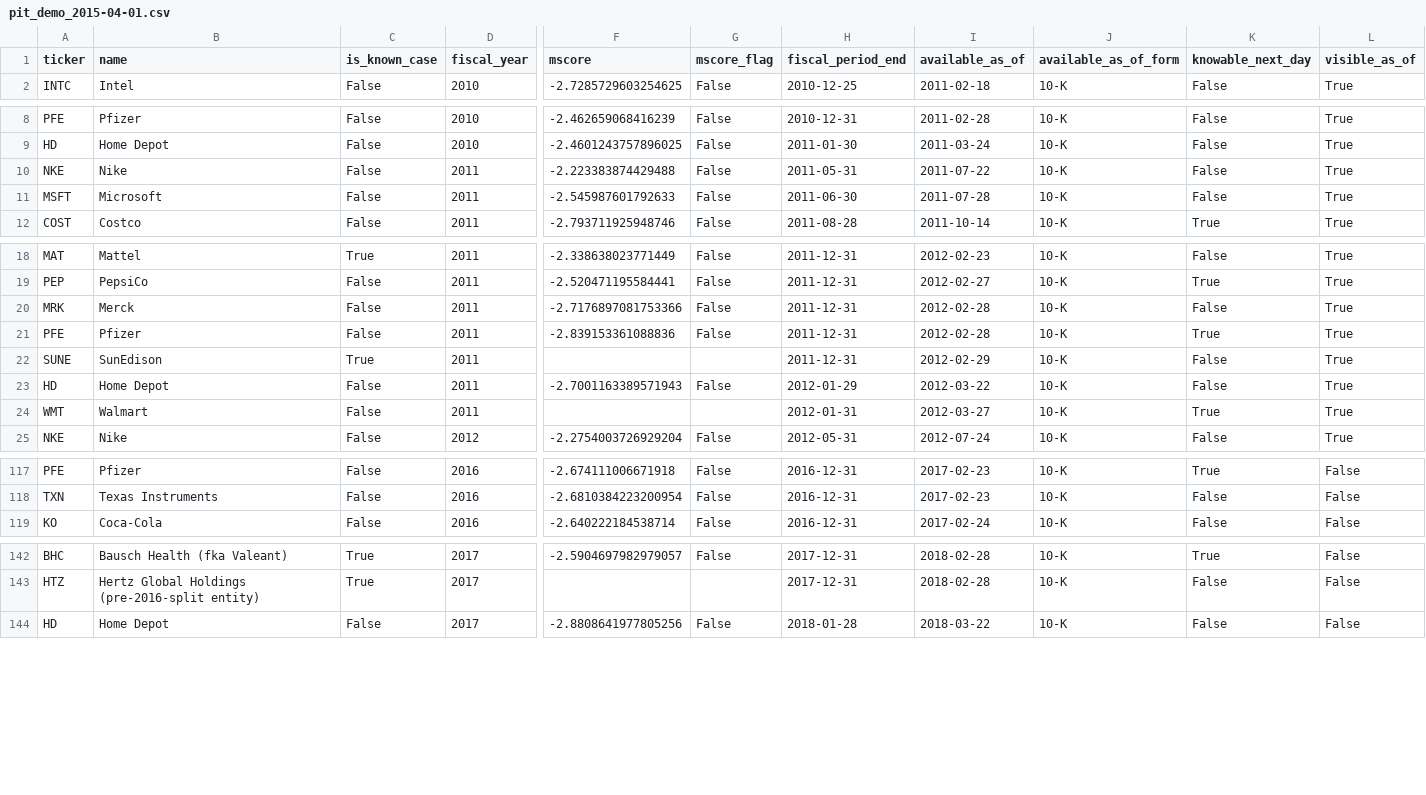
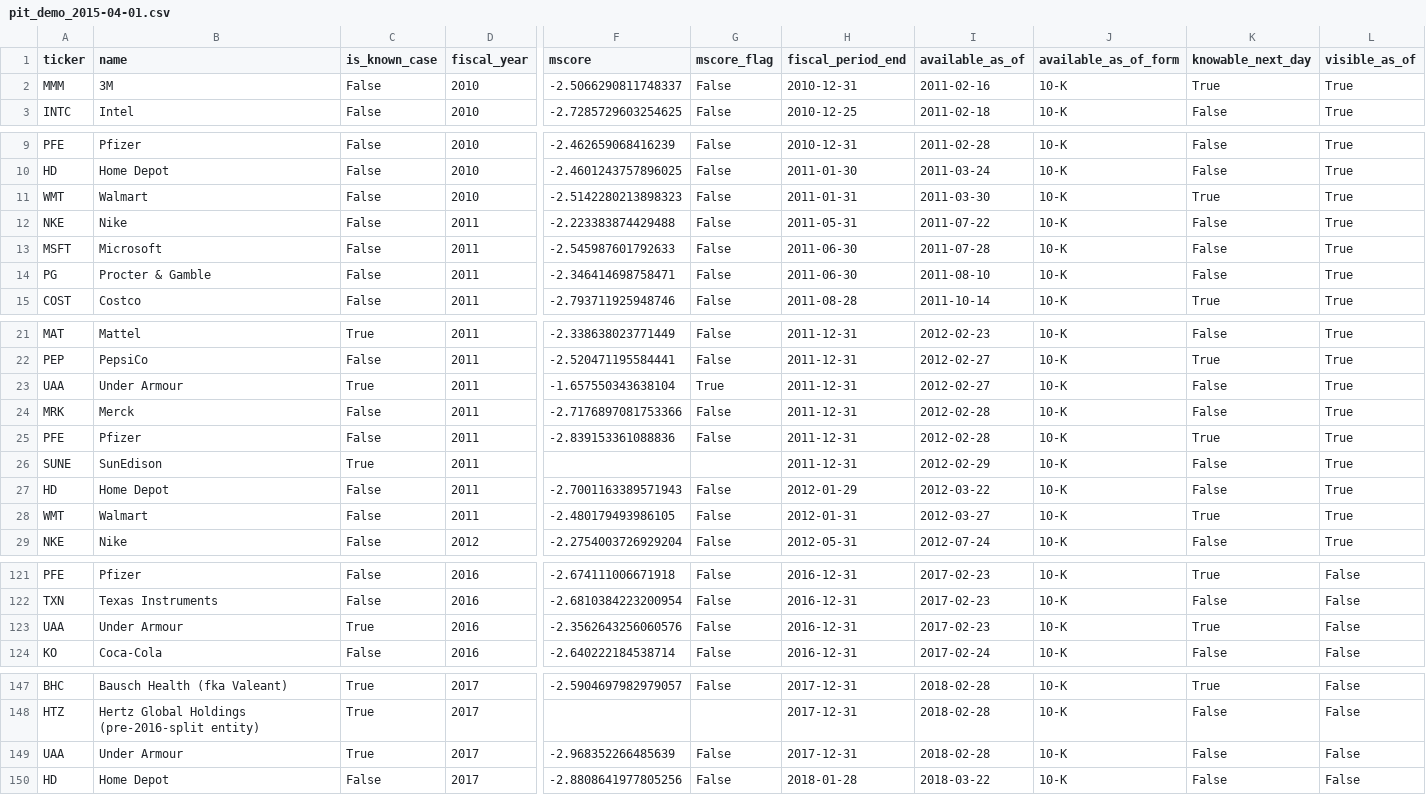
Before and after one commit to annanyashah9/accounting-redflag-screen, a CSV file: results/pit_demo_2015-04-01.csv, drawn as a sheet; only a part is shown, gaps mark what is left out; addresses are those after the commit; rows hold the shown columns only; the diff covers the shown part only; the diff names each change by its address in the sheet, - before the commit and + after, or states it on an @@ line.

```diff
--- a/results/pit_demo_2015-04-01.csv
+++ b/results/pit_demo_2015-04-01.csv
+row 2: MMM | 3M | False | 2010 | -2.5066290811748337 | False | 2010-12-31 | 2011-02-16 | 10-K | True | True
+row 11: WMT | Walmart | False | 2010 | -2.5142280213898323 | False | 2011-01-31 | 2011-03-30 | 10-K | True | True
+row 14: PG | Procter & Gamble | False | 2011 | -2.346414698758471 | False | 2011-06-30 | 2011-08-10 | 10-K | False | True
+row 23: UAA | Under Armour | True | 2011 | -1.657550343638104 | True | 2011-12-31 | 2012-02-27 | 10-K | False | True
-F28 (mscore): (empty)
+F28 (mscore): -2.480179493986105
-G28 (mscore_flag): (empty)
+G28 (mscore_flag): False
+row 123: UAA | Under Armour | True | 2016 | -2.3562643256060576 | False | 2016-12-31 | 2017-02-23 | 10-K | True | False
+row 149: UAA | Under Armour | True | 2017 | -2.968352266485639 | False | 2017-12-31 | 2018-02-28 | 10-K | False | False
```
Also changed, not shown: 1 added row and 10 edited cells elsewhere in this file, results/fundamentals_long.csv, results/input_coverage.csv, 19 other files.
